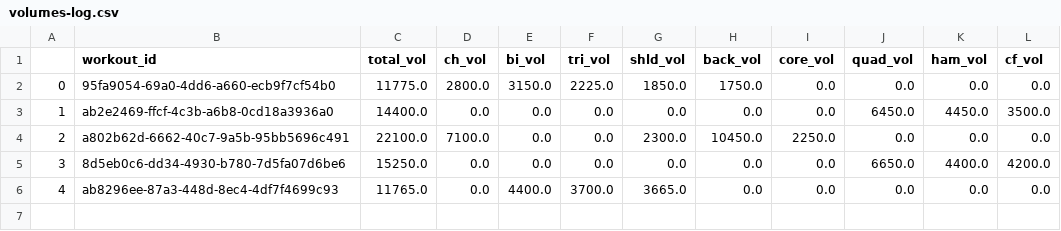
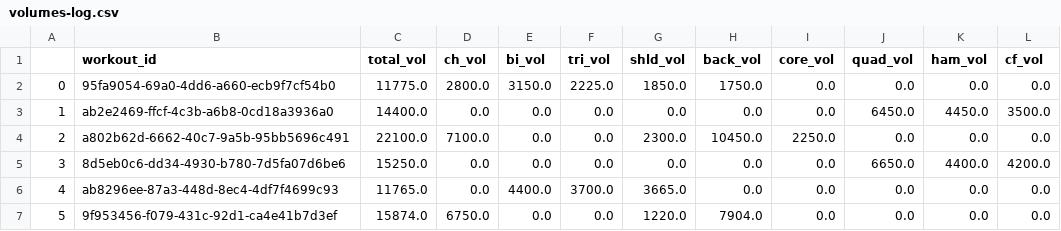
Before and after one commit to hannasage/workout-cli, a CSV file: data/volumes-log.csv, drawn as a sheet; the diff names each change by its address in the sheet, - before the commit and + after, or states it on an @@ line.

```diff
--- a/data/volumes-log.csv
+++ b/data/volumes-log.csv
+row 7: 5 | 9f953456-f079-431c-92d1-ca4e41b7d3ef | 15874.0 | 6750.0 | 0.0 | 0.0 | 1220.0 | 7904.0 | 0.0 | 0.0 | 0.0 | 0.0
```
Also changed, not shown: data/movements-log.csv, data/workouts-log.csv, 1 other file.
